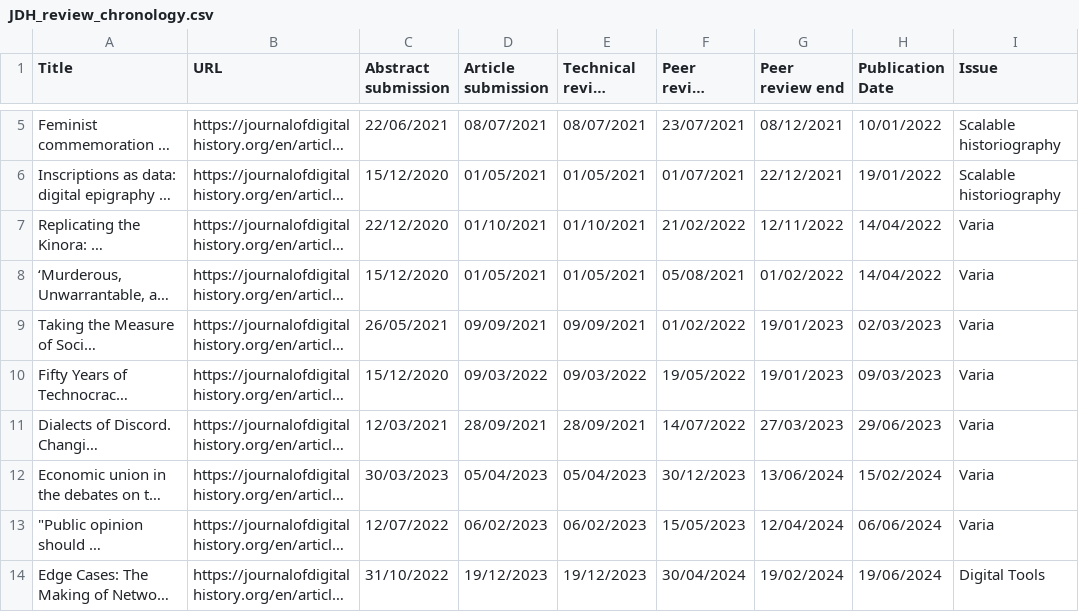
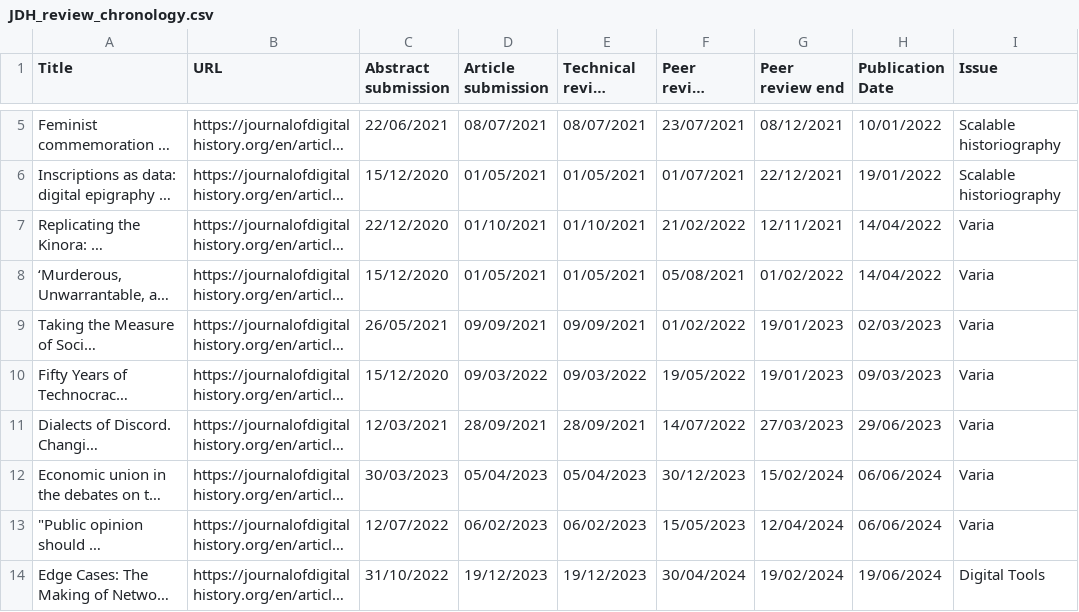
Before and after one commit to jdh-observer/MzghFipgZWQq, a CSV file: JDH_review_chronology.csv, drawn as a sheet; only a part is shown, gaps mark what is left out; long unchanged cells end in …; the diff names each change by its address in the sheet, - before the commit and + after, or states it on an @@ line.

Commit message:
new graph (mean) + data corrected

```diff
--- a/JDH_review_chronology.csv
+++ b/JDH_review_chronology.csv
-G7 (Peer review end): 12/11/2022
+G7 (Peer review end): 12/11/2021
-G12 (Peer review end): 13/06/2024
+G12 (Peer review end): 15/02/2024
-H12 (Publication Date): 15/02/2024
+H12 (Publication Date): 06/06/2024
```
Also changed, not shown: 3 other files.
